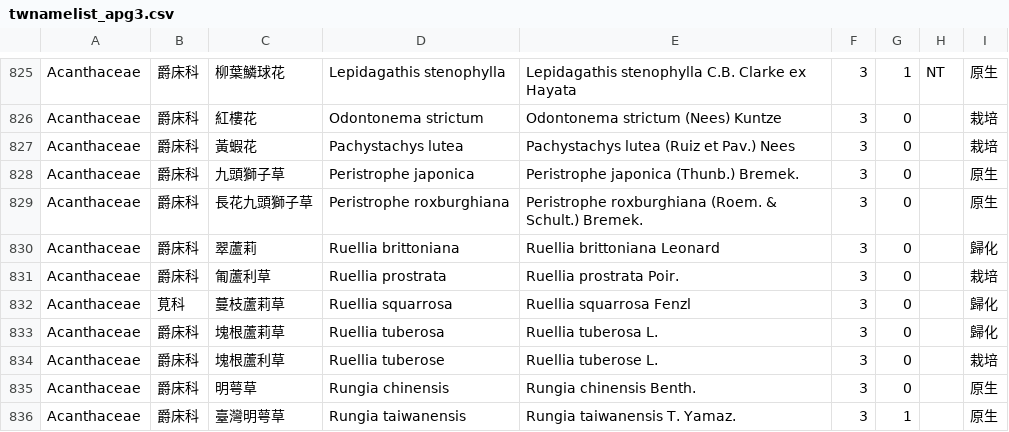
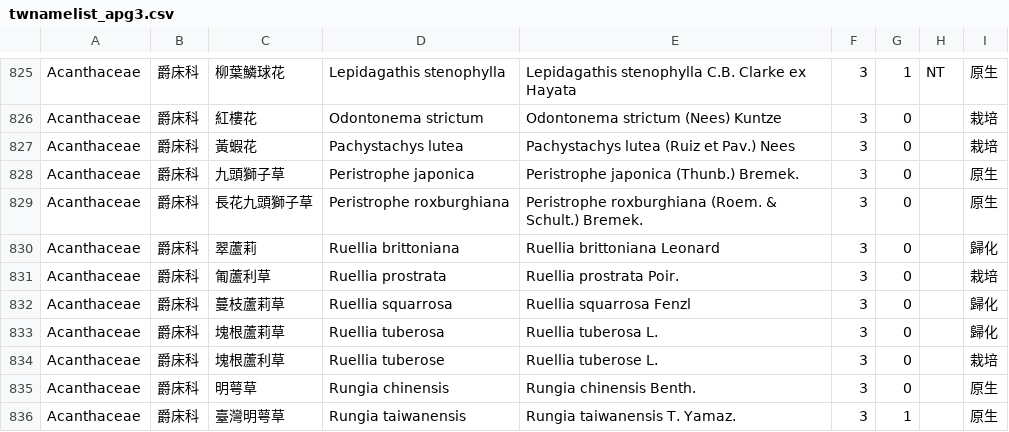
Before and after one commit to TaiBON/checklister, a CSV file: data/twnamelist_apg3.csv, drawn as a sheet; only a part is shown, gaps mark what is left out.

```diff
--- a/data/twnamelist_apg3.csv
+++ b/data/twnamelist_apg3.csv
@@ -831,3 +831,3 @@ Acanthaceae|爵床科|翠蘆莉|Ruellia brittoniana|Ruellia brittoniana Leonard|
 Acanthaceae|爵床科|匍蘆利草|Ruellia prostrata|Ruellia prostrata Poir.|3|0||栽培
-Acanthaceae|莧科|蔓枝蘆莉草|Ruellia squarrosa|Ruellia squarrosa Fenzl|3|0||歸化
+Acanthaceae|爵床科|蔓枝蘆莉草|Ruellia squarrosa|Ruellia squarrosa Fenzl|3|0||歸化
 Acanthaceae|爵床科|塊根蘆莉草|Ruellia tuberosa|Ruellia tuberosa L.|3|0||歸化
```
Also changed, not shown: 2 other files.
